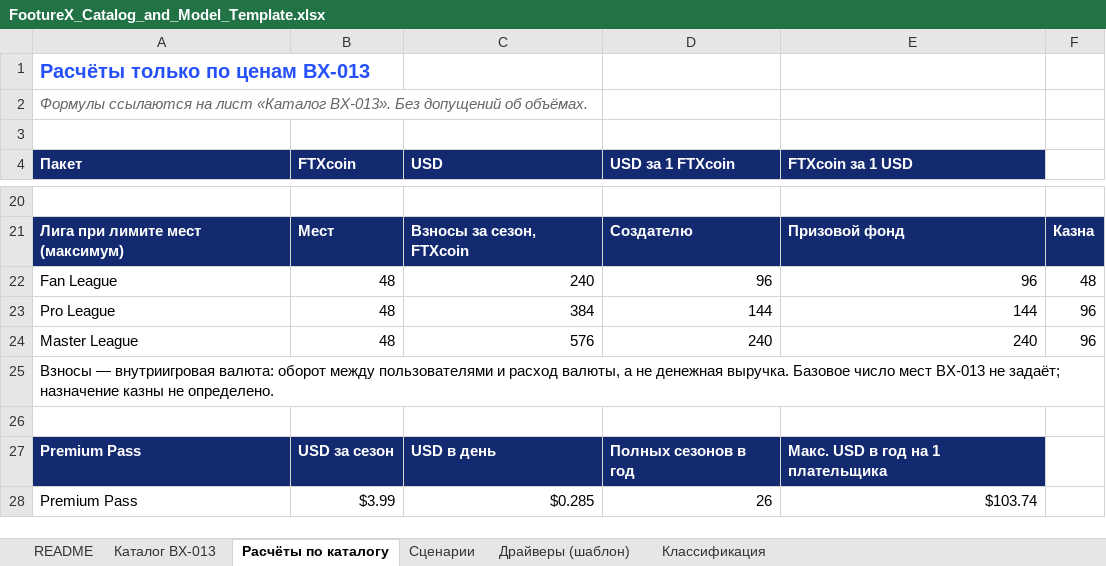
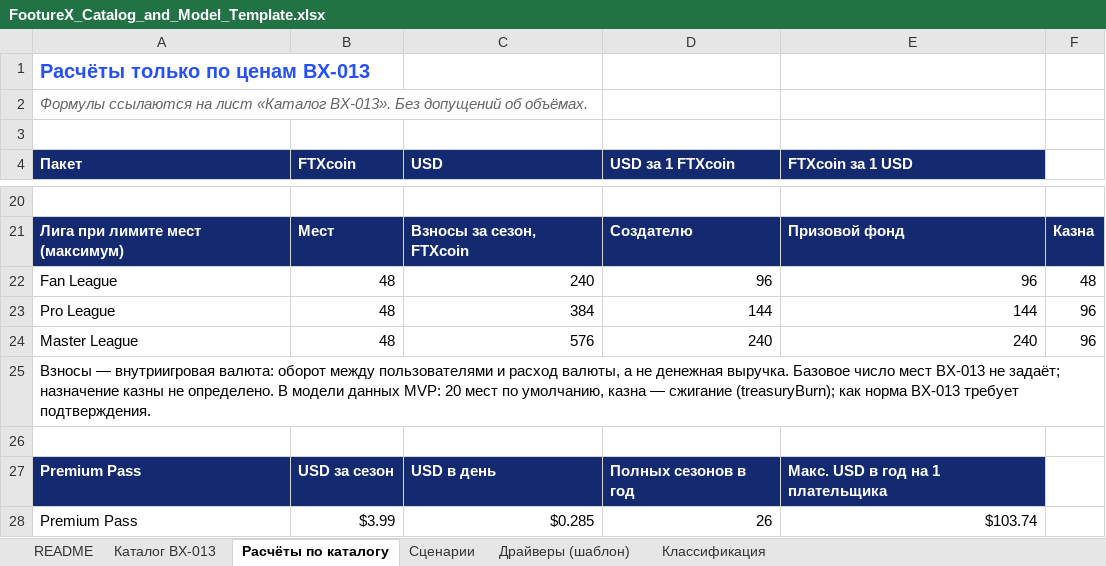
Before and after one commit to JonyFrest/FootureX-Main, an Excel workbook: presentation/output/FootureX_Catalog_and_Model_Template.xlsx, sheet Расчёты по каталогу, drawn as a sheet; only a part is shown, gaps mark what is left out; values as stored, in another font and other column widths than the file's, no borders; the diff names each change by its address in the sheet, - before the commit and + after, or states it on an @@ line.

```diff
--- a/presentation/output/FootureX_Catalog_and_Model_Template.xlsx (sheet Расчёты по каталогу)
+++ b/presentation/output/FootureX_Catalog_and_Model_Template.xlsx (sheet Расчёты по каталогу)
-A25 (Пакет): …не определено.
+A25 (Пакет): …не определено. В модели данных MVP: 20 мест по умолчанию, казна — сжигание (treasuryBurn); как норма BX-013 требует подтверждения.
```
Also changed, not shown: 21 other files.
